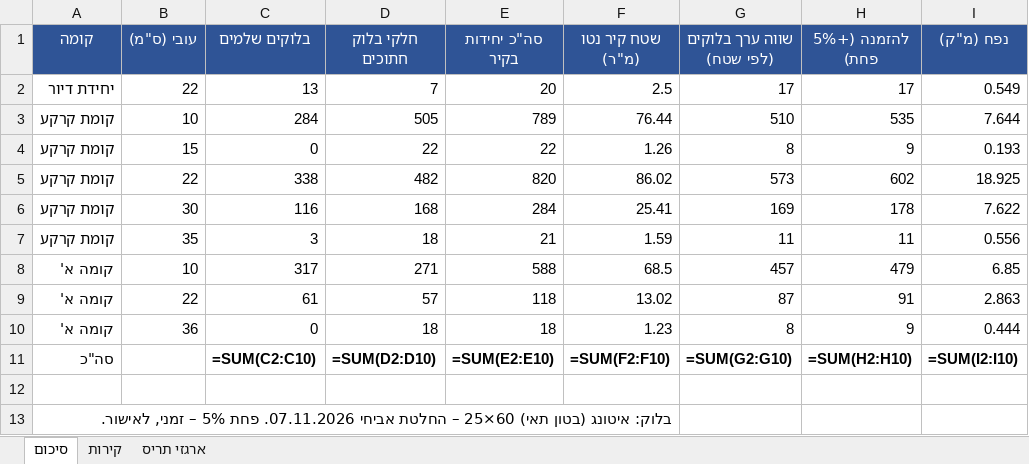
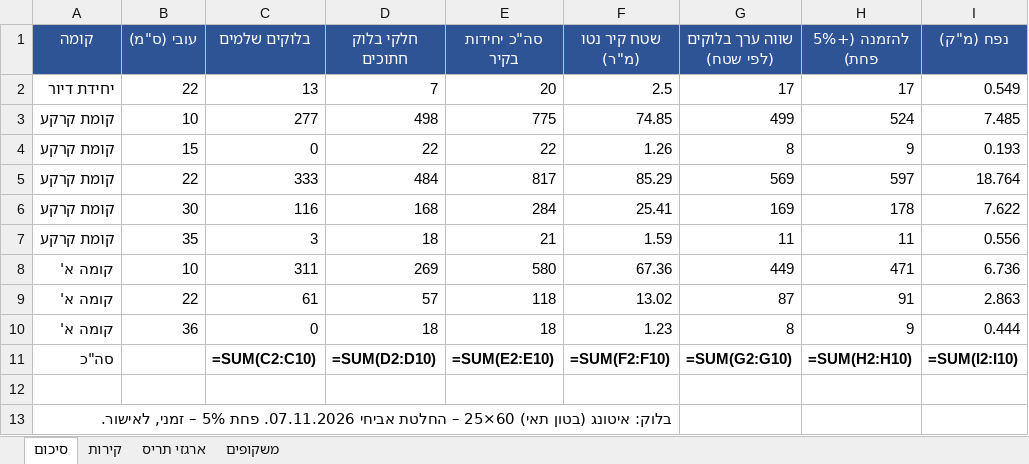
Before and after one commit to 123avihai-collab/House-3d, an Excel workbook: docs/quantities/blocks-quantities.xlsx, sheet סיכום, drawn as a sheet; values as stored, in another font and other column widths than the file's, no borders; formulas without a stored value are shown as written; removed rows and columns are numbered as before the commit, all else as after; the diff names each change by its address in the sheet, - before the commit and + after, or states it on an @@ line.

```diff
--- a/docs/quantities/blocks-quantities.xlsx (sheet סיכום)
+++ b/docs/quantities/blocks-quantities.xlsx (sheet סיכום)
+sheet tab: משקופים
-row 3: קומת קרקע | 10 | 284 | 505 | 789 | 76.44 | 510 | 535 | 7.644
+row 3: קומת קרקע | 10 | 277 | 498 | 775 | 74.85 | 499 | 524 | 7.485
-row 5: קומת קרקע | 22 | 338 | 482 | 820 | 86.02 | 573 | 602 | 18.925
+row 5: קומת קרקע | 22 | 333 | 484 | 817 | 85.29 | 569 | 597 | 18.764
-row 8: קומה א' | 10 | 317 | 271 | 588 | 68.5 | 457 | 479 | 6.85
+row 8: קומה א' | 10 | 311 | 269 | 580 | 67.36 | 449 | 471 | 6.736
```
Also changed, not shown: sheet קירות, 10 other files.
